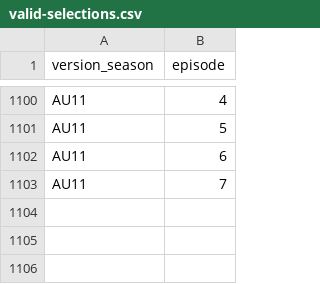
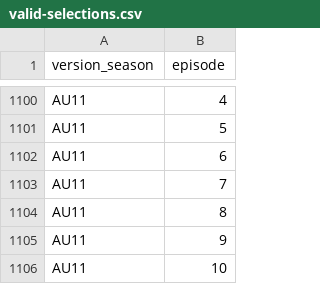
Before and after one commit to doehm/survivoR, a CSV file: dev/data/in-progress/valid-selections.csv, drawn as a sheet; only a part is shown, gaps mark what is left out.

```diff
--- a/dev/data/in-progress/valid-selections.csv
+++ b/dev/data/in-progress/valid-selections.csv
@@ -1103 +1103,4 @@ AU11,6
 AU11,7
+AU11,8
+AU11,9
+AU11,10
```
Also changed, not shown: dev/data/in-progress/AU11-boot-mapping.csv, 12 other files.
